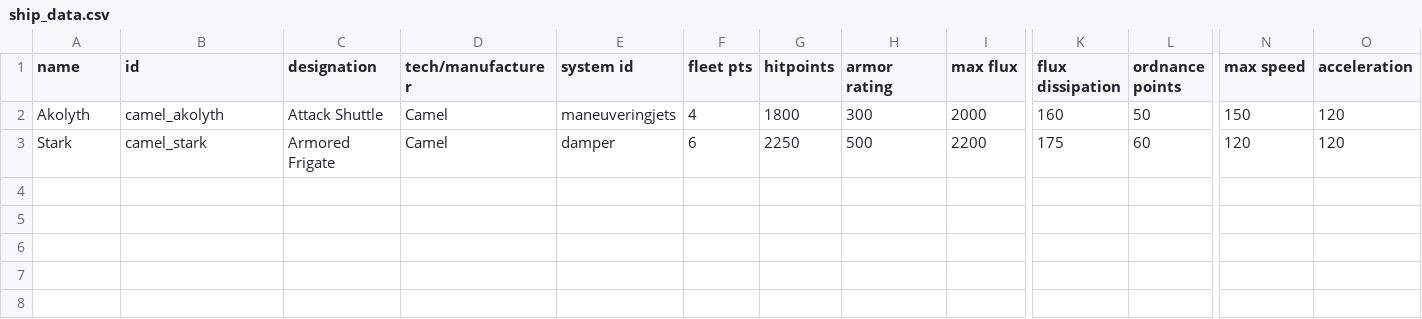
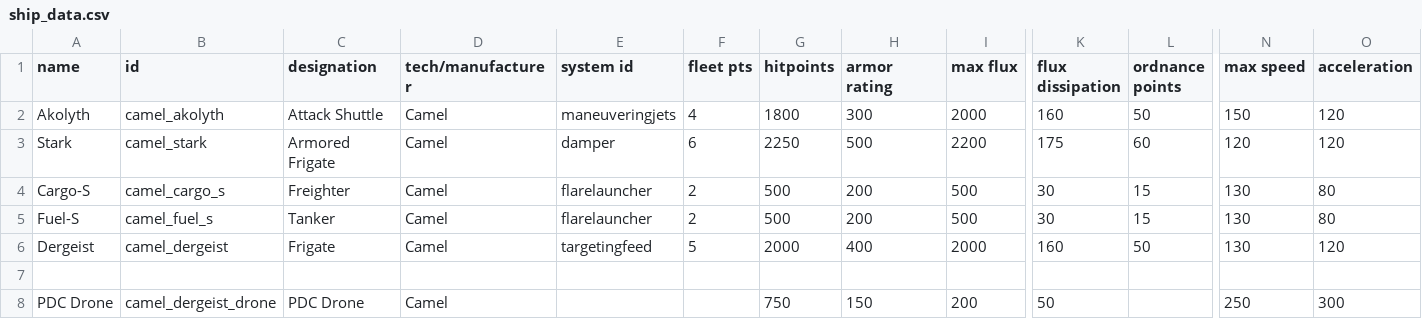
Before and after one commit to isturdy/camel-enterprise, a CSV file: mod/data/hulls/ship_data.csv, drawn as a sheet; only a part is shown, gaps mark what is left out; rows hold the shown columns only; the diff names each change by its address in the sheet, - before the commit and + after, or states it on an @@ line.

Commit message:
Add Dergeist and logistics ships

```diff
--- a/mod/data/hulls/ship_data.csv
+++ b/mod/data/hulls/ship_data.csv
+row 4: Cargo-S | camel_cargo_s | Freighter | Camel | flarelauncher | 2 | 500 | 200 | 500 | 30 | 15 | 130 | 80
+row 5: Fuel-S | camel_fuel_s | Tanker | Camel | flarelauncher | 2 | 500 | 200 | 500 | 30 | 15 | 130 | 80
+row 6: Dergeist | camel_dergeist | Frigate | Camel | targetingfeed | 5 | 2000 | 400 | 2000 | 160 | 50 | 130 | 120
+row 7: (empty)
+row 8: PDC Drone | camel_dergeist_drone | PDC Drone | Camel |  |  | 750 | 150 | 200 | 50 |  | 250 | 300
```
Also changed, not shown: 28 other files.
